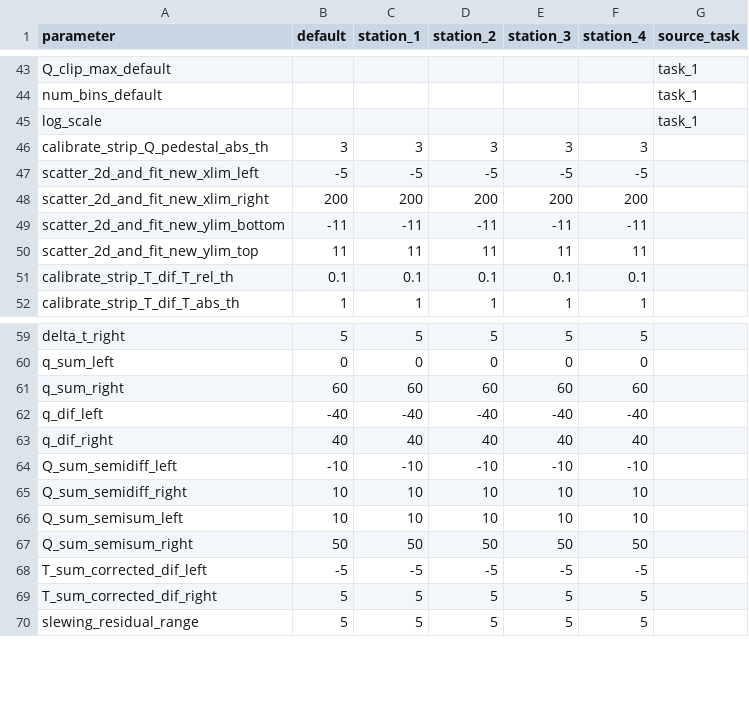
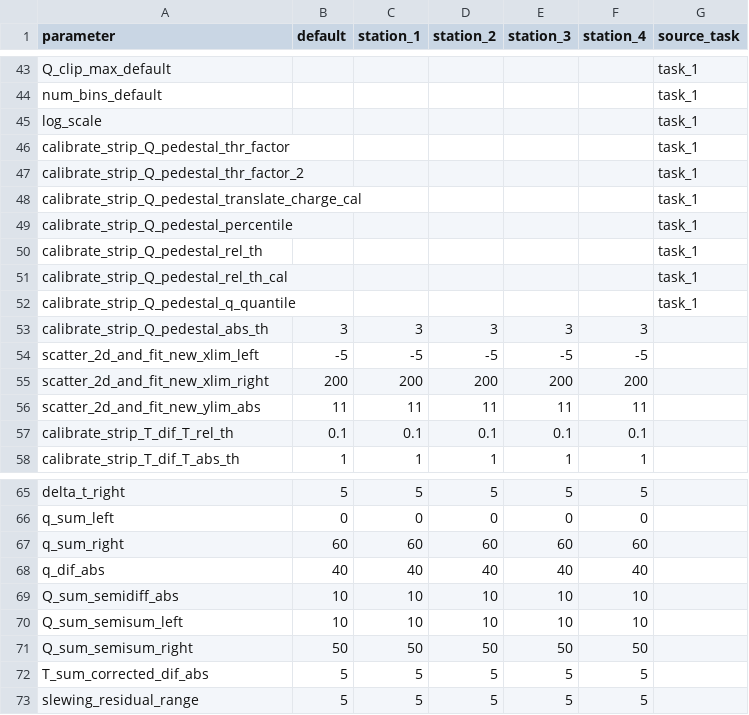
Before and after one commit to csoneira/DATAFLOW_v3, a CSV file: MASTER/CONFIG_FILES/STAGE_1/EVENT_DATA/STEP_1/TASK_2/config_parameters_task_2.csv, drawn as a sheet; only a part is shown, gaps mark what is left out.

```diff
--- a/MASTER/CONFIG_FILES/STAGE_1/EVENT_DATA/STEP_1/TASK_2/config_parameters_task_2.csv
+++ b/MASTER/CONFIG_FILES/STAGE_1/EVENT_DATA/STEP_1/TASK_2/config_parameters_task_2.csv
@@ -45,2 +45,9 @@ num_bins_default,,,,,,task_1
 log_scale,,,,,,task_1
+calibrate_strip_Q_pedestal_thr_factor,,,,,,task_1
+calibrate_strip_Q_pedestal_thr_factor_2,,,,,,task_1
+calibrate_strip_Q_pedestal_translate_charge_cal,,,,,,task_1
+calibrate_strip_Q_pedestal_percentile,,,,,,task_1
+calibrate_strip_Q_pedestal_rel_th,,,,,,task_1
+calibrate_strip_Q_pedestal_rel_th_cal,,,,,,task_1
+calibrate_strip_Q_pedestal_q_quantile,,,,,,task_1
 calibrate_strip_Q_pedestal_abs_th,3,3,3,3,3,
@@ -48,4 +55,3 @@ scatter_2d_and_fit_new_xlim_left,-5,-5,-5,-5,-5,
 scatter_2d_and_fit_new_xlim_right,200,200,200,200,200,
-scatter_2d_and_fit_new_ylim_bottom,-11,-11,-11,-11,-11,
-scatter_2d_and_fit_new_ylim_top,11,11,11,11,11,
+scatter_2d_and_fit_new_ylim_abs,11,11,11,11,11,
 calibrate_strip_T_dif_T_rel_th,0.1,0.1,0.1,0.1,0.1,
@@ -61,10 +67,7 @@ q_sum_left,0,0,0,0,0,
 q_sum_right,60,60,60,60,60,
-q_dif_left,-40,-40,-40,-40,-40,
-q_dif_right,40,40,40,40,40,
-Q_sum_semidiff_left,-10,-10,-10,-10,-10,
-Q_sum_semidiff_right,10,10,10,10,10,
+q_dif_abs,40,40,40,40,40,
+Q_sum_semidiff_abs,10,10,10,10,10,
 Q_sum_semisum_left,10,10,10,10,10,
 Q_sum_semisum_right,50,50,50,50,50,
-T_sum_corrected_dif_left,-5,-5,-5,-5,-5,
-T_sum_corrected_dif_right,5,5,5,5,5,
+T_sum_corrected_dif_abs,5,5,5,5,5,
 slewing_residual_range,5,5,5,5,5,
```
Also changed, not shown: 24 other files.
